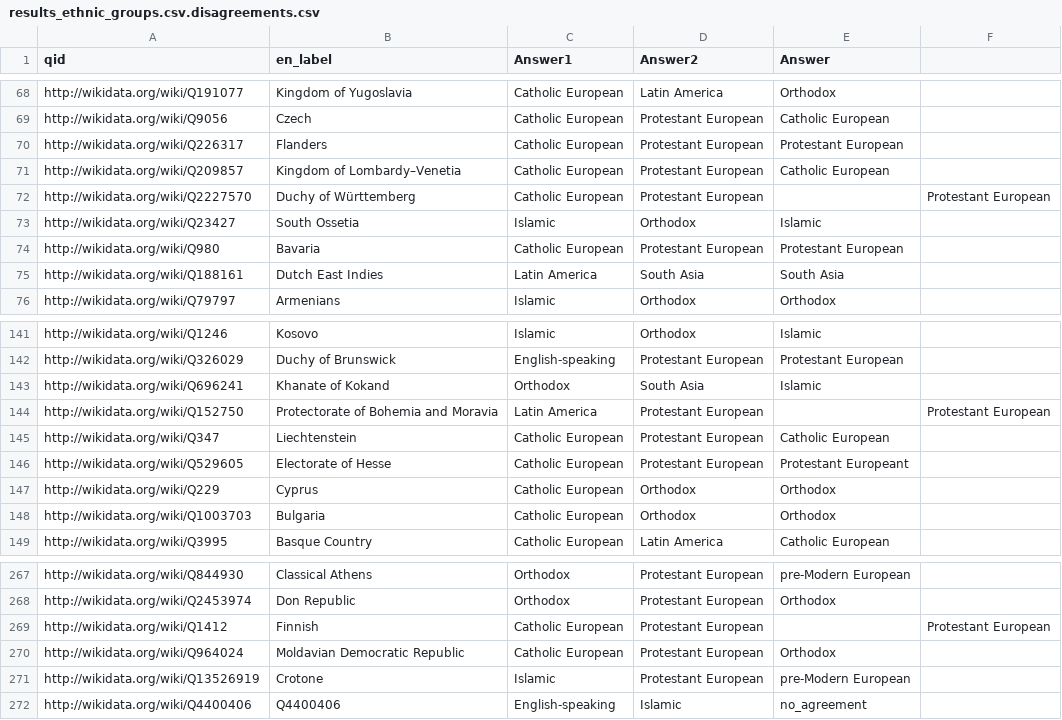
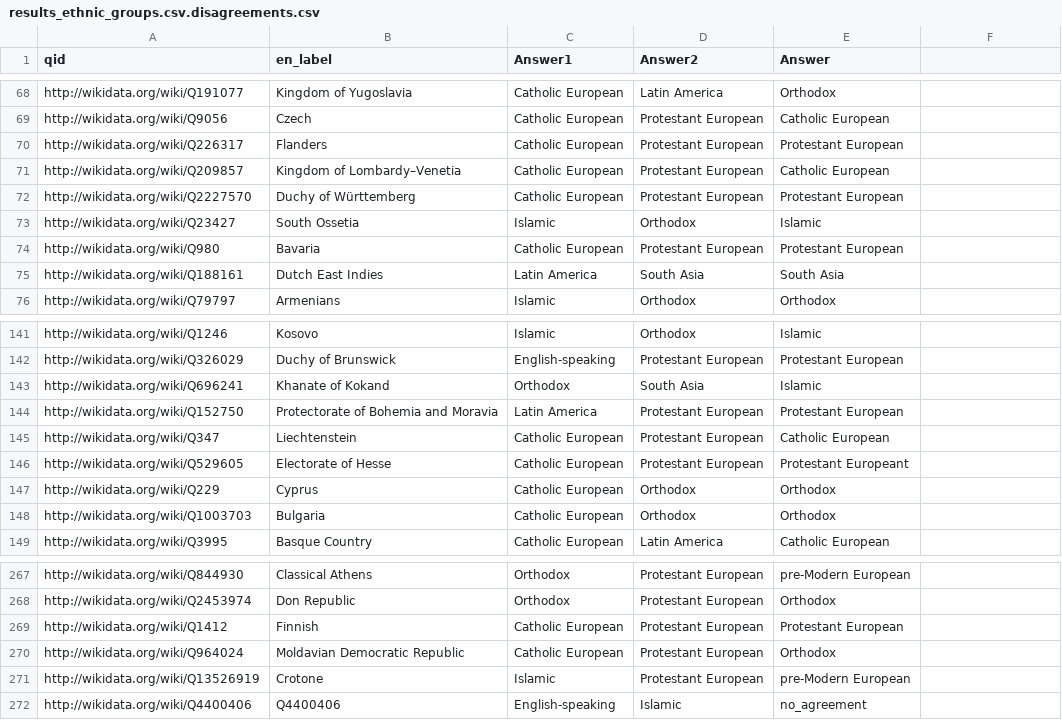
Before and after one commit to notconfusing/WIGI, a CSV file: helpers/aggregation_maps/for mechanical turk/results_ethnic_groups.csv.disagreements.csv, drawn as a sheet; only a part is shown, gaps mark what is left out.

Commit message:
Update results_ethnic_groups.csv.disagreements.csv

```diff
--- a/helpers/aggregation_maps/for mechanical turk/results_ethnic_groups.csv.disagreements.csv
+++ b/helpers/aggregation_maps/for mechanical turk/results_ethnic_groups.csv.disagreements.csv
@@ -71,3 +71,3 @@ http://wikidata.org/wiki/Q226317,Flanders,Catholic European,Protestant European,
 http://wikidata.org/wiki/Q209857,Kingdom of Lombardy–Venetia,Catholic European,Protestant European,Catholic European
-http://wikidata.org/wiki/Q2227570,Duchy of Württemberg,Catholic European,Protestant European,,Protestant European
+http://wikidata.org/wiki/Q2227570,Duchy of Württemberg,Catholic European,Protestant European,Protestant European
 http://wikidata.org/wiki/Q23427,South Ossetia,Islamic,Orthodox,Islamic
@@ -143,3 +143,3 @@ http://wikidata.org/wiki/Q326029,Duchy of Brunswick,English-speaking,Protestant
 http://wikidata.org/wiki/Q696241,Khanate of Kokand,Orthodox,South Asia,Islamic
-http://wikidata.org/wiki/Q152750,Protectorate of Bohemia and Moravia,Latin America,Protestant European,,Protestant European
+http://wikidata.org/wiki/Q152750,Protectorate of Bohemia and Moravia,Latin America,Protestant European,Protestant European
 http://wikidata.org/wiki/Q347,Liechtenstein,Catholic European,Protestant European,Catholic European
@@ -268,3 +268,3 @@ http://wikidata.org/wiki/Q844930,Classical Athens,Orthodox,Protestant European,p
 http://wikidata.org/wiki/Q2453974,Don Republic,Orthodox,Protestant European,Orthodox
-http://wikidata.org/wiki/Q1412,Finnish,Catholic European,Protestant European,,Protestant European,
+http://wikidata.org/wiki/Q1412,Finnish,Catholic European,Protestant European,Protestant European,
 http://wikidata.org/wiki/Q964024,Moldavian Democratic Republic,Catholic European,Protestant European,Orthodox
```
